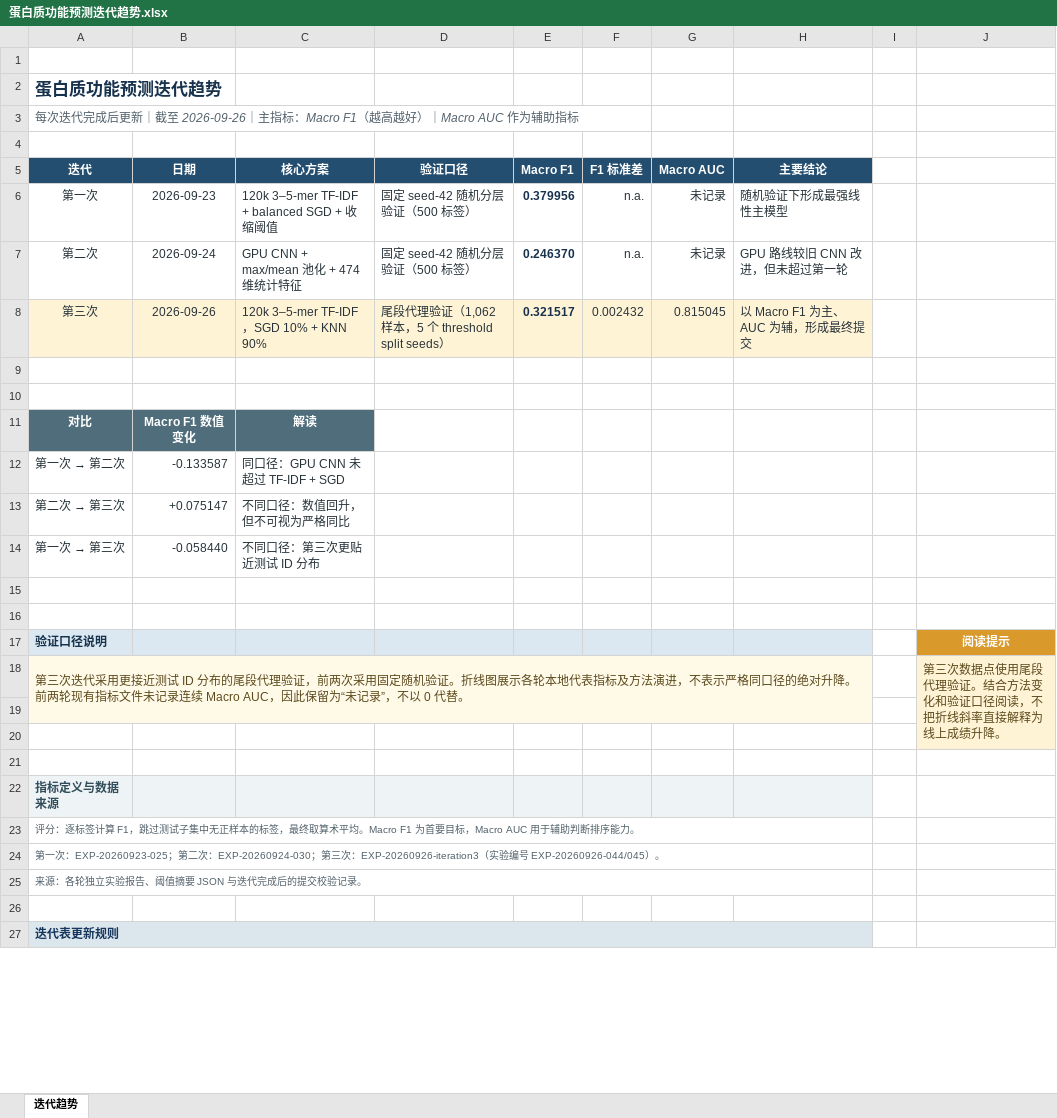
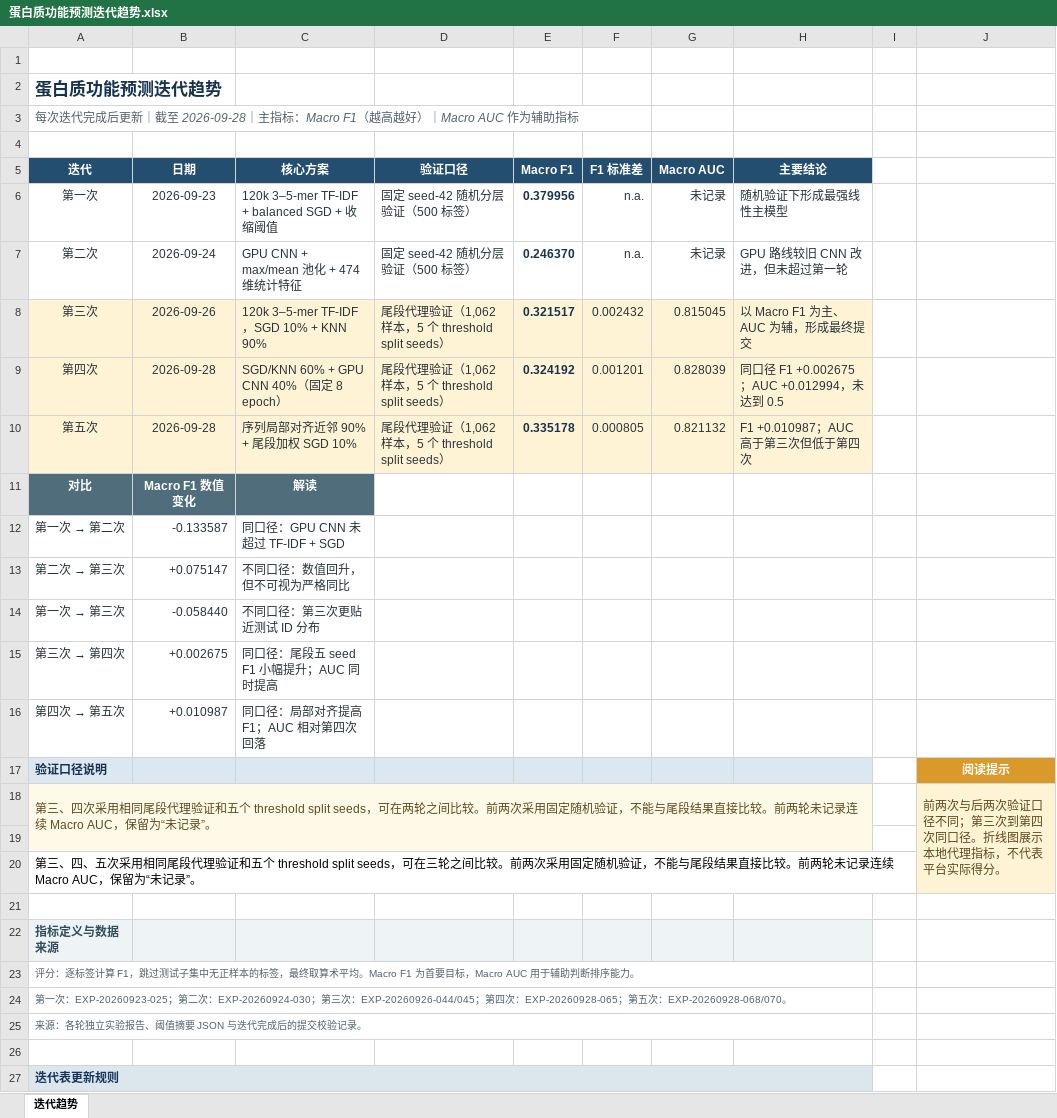
Before and after one commit to Loglog3508/protein_function_prediction, an Excel workbook: reports/蛋白质功能预测迭代趋势.xlsx, sheet 迭代趋势, drawn as a sheet; only a part is shown; values as stored, in another font and other column widths than the file's, no borders; charts and pictures and conditional formats not drawn; removed rows and columns are numbered as before the commit, all else as after; the diff names each change by its address in the sheet, - before the commit and + after, or states it on an @@ line.

Commit message:
feat: add iteration 5 homology blend submission pipeline

```diff
--- a/reports/蛋白质功能预测迭代趋势.xlsx (sheet 迭代趋势)
+++ b/reports/蛋白质功能预测迭代趋势.xlsx (sheet 迭代趋势)
-A3 (迭代): …｜截至 2026-09-26｜主指标…
+A3 (迭代): …｜截至 2026-09-28｜主指标…
-row 9: (empty)
+row 9: 第四次 | 2026-09-28 | SGD/KNN 60% + GPU CNN 40%（固定 8 epoch） | 尾段代理验证（1,062 样本，5 个 threshold split seeds） | 0.324192 | 0.001201 | 0.828039 | 同口径 F1 +0.002675；AUC +0.012994，未达到 0.5
-A9:H10 fill: none
+A9:H10 fill: #FFF3D6
-row 10: (empty)
+row 10: 第五次 | 2026-09-28 | 序列局部对齐近邻 90% + 尾段加权 SGD 10% | 尾段代理验证（1,062 样本，5 个 threshold split seeds） | 0.335178 | 0.000805 | 0.821132 | F1 +0.010987；AUC 高于第三次但低于第四次
+row 15: 第三次 → 第四次 | +0.002675 | 同口径：尾段五 seed F1 小幅提升；AUC 同时提高
+row 16: 第四次 → 第五次 | +0.010987 | 同口径：局部对齐提高 F1；AUC 相对第四次回落
+row 18: 第三、四次采用相同尾段代理验证和五个 threshold split seeds，可在两轮之间比较。前两次采用固定随机验证，不能与尾段结果直接比较。前两轮未记录连续 Macro AUC，保留为“未记录”。 |  |  |  |  |  |  |  |  | 前两次与后两次验证口径不同；第三次到第四次同口径。折线图展示本地代理指标，不代表平台实际得分。
-A19:H19 fill: none
+A19:H19 fill: #FFF9E8
-J19:J20 fill: none
+J19:J20 fill: #FFF3D6
-A20 (迭代): (empty)
+A20 (迭代): 第三、四、五次采用相同尾段代理验证和五个 threshold split seeds，可在三轮之间比较。前两次采用固定随机验证，不能与尾段结果直接比较。前两轮未记录连续 Macro AUC，保留为“未记录”。
-row 18: 第三次迭代采用更接近测试 ID 分布的尾段代理验证，前两次采用固定随机验证。折线图展示各轮本地代表指标及方法演进，不表示严格同口径的绝对升降。前两轮现有指标文件未记录连续 Macro AUC，因此保留为“未记录”，不以 0 代替。 |  |  |  |  |  |  |  |  | 第三次数据点使用尾段代理验证。结合方法变化和验证口径阅读，不把折线斜率直接解释为线上成绩升降。
-row 19: (empty)
-row 20: (empty)
-A24 (迭代): …次：EXP-20260926-iteration3（实验编号 EXP-20260926-044/045）。
+A24 (迭代): …次：EXP-20260926-044/045；第四次：EXP-20260928-065；第五次：EXP-20260928-068/070。
```
Also changed, not shown: charts or pictures, 24 other files.
